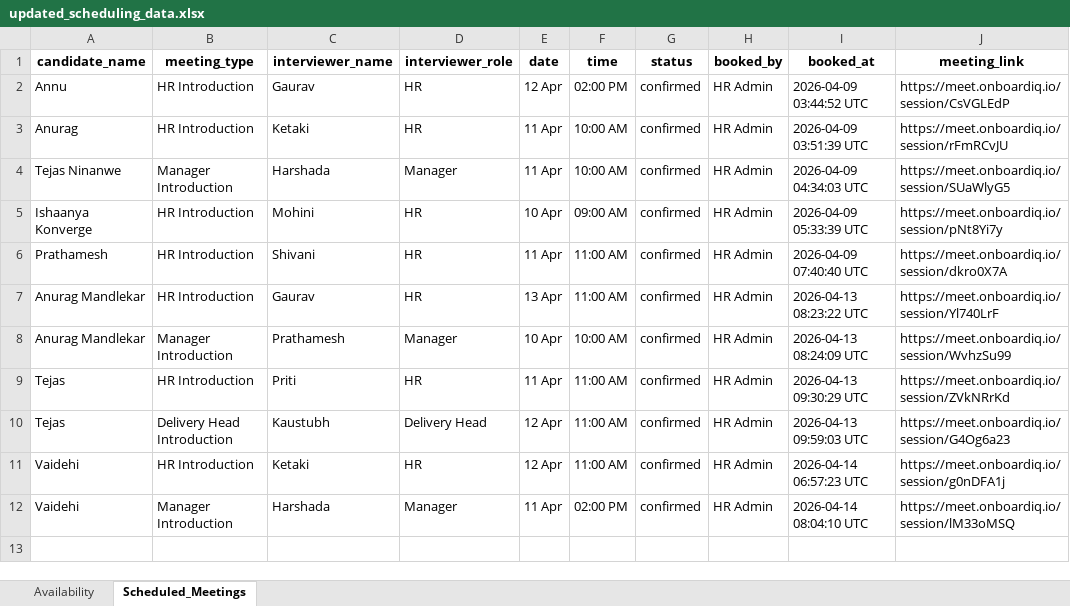
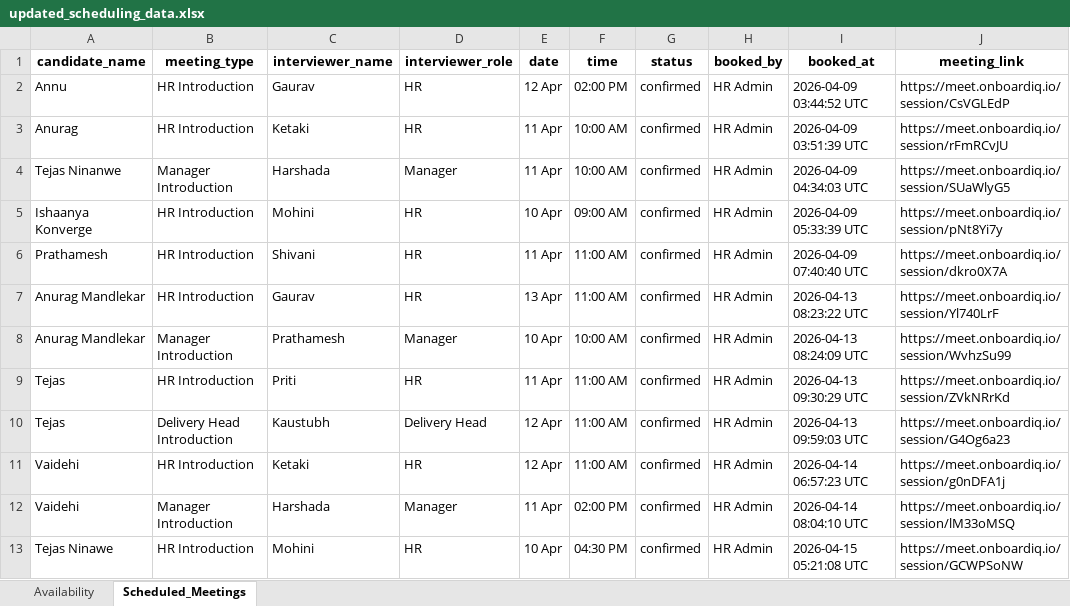
Before and after one commit to mandlekaranurag786-afk/Smart-Onboarding-System, an Excel workbook: backend/app/data/updated_scheduling_data.xlsx, sheet Scheduled_Meetings, drawn as a sheet; values as stored, in another font and other column widths than the file's, no borders; the diff names each change by its address in the sheet, - before the commit and + after, or states it on an @@ line.

```diff
--- a/backend/app/data/updated_scheduling_data.xlsx (sheet Scheduled_Meetings)
+++ b/backend/app/data/updated_scheduling_data.xlsx (sheet Scheduled_Meetings)
+row 13: Tejas Ninawe | HR Introduction | Mohini | HR | 10 Apr | 04:30 PM | confirmed | HR Admin | 2026-04-15 05:21:08 UTC | https://meet.onboardiq.io/session/GCWPSoNW
```
Also changed, not shown: sheet Availability, 11 other files.
